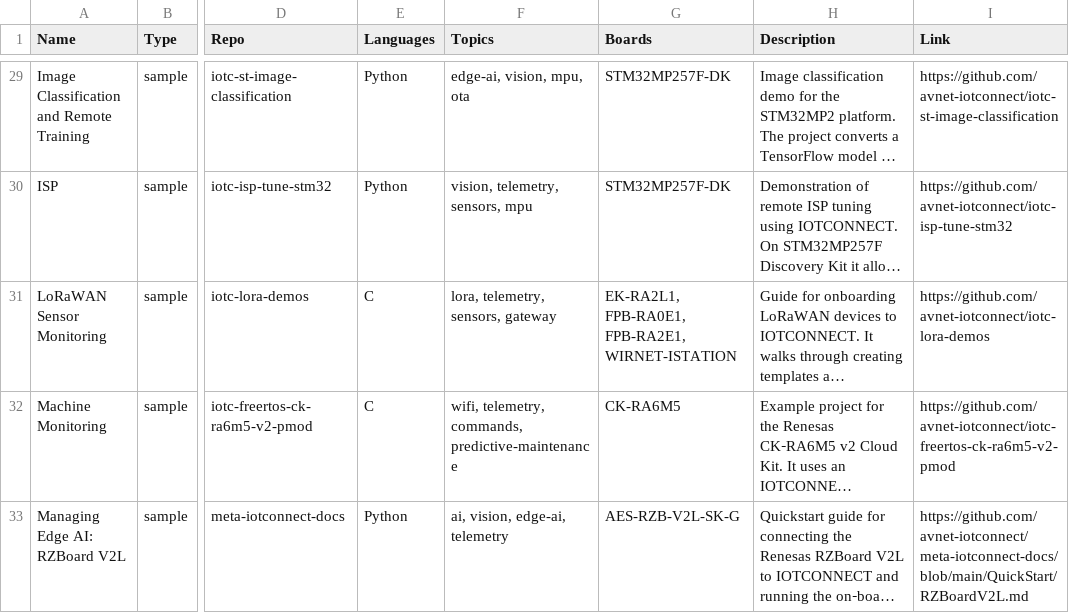
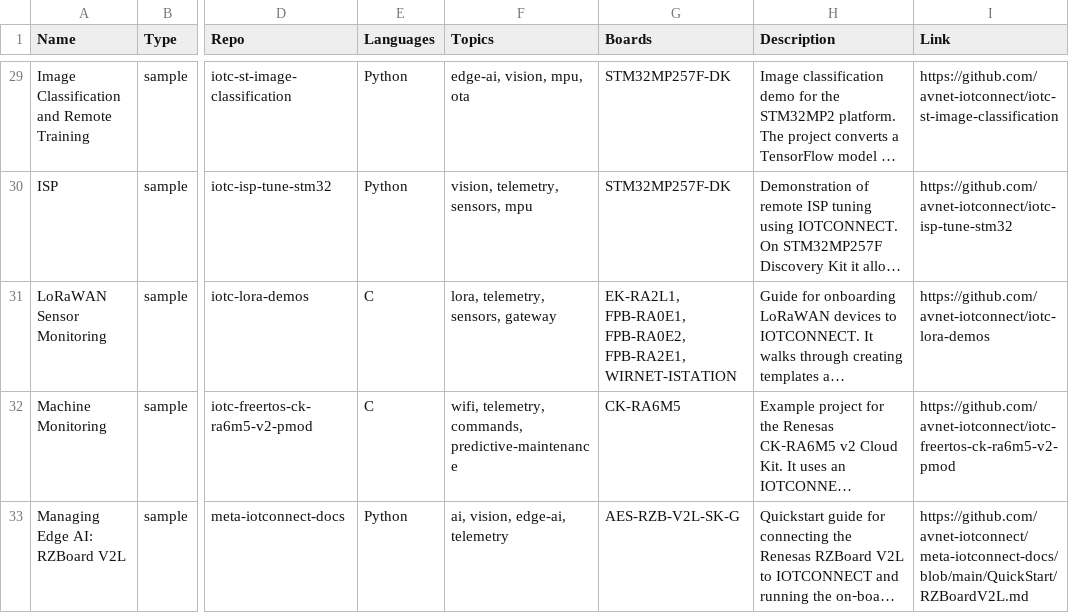
Before and after one commit to avnet-iotconnect/iotc-index, a CSV file: data/listings.csv, drawn as a sheet; only a part is shown, gaps mark what is left out; long unchanged cells end in …; the diff names each change by its address in the sheet, - before the commit and + after, or states it on an @@ line.

Commit message:
Link FPB-RA0E2 to LoRaWAN Sensor Monitoring (iotc-lora-demos targets it)

```diff
--- a/data/listings.csv
+++ b/data/listings.csv
-G31 (Boards): EK-RA2L1, FPB-RA0E1, FPB-RA2E1, WIRNET-ISTATION
+G31 (Boards): EK-RA2L1, FPB-RA0E1, FPB-RA0E2, FPB-RA2E1, WIRNET-ISTATION
```
Also changed, not shown: 2 other files.
